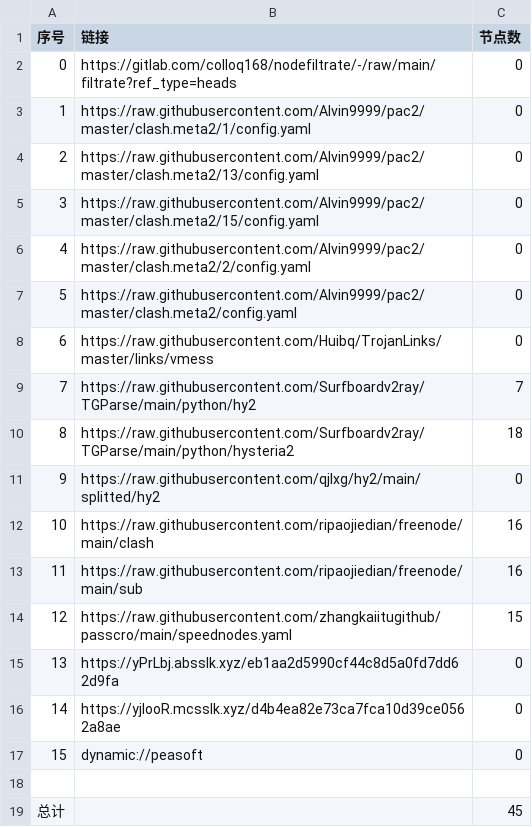
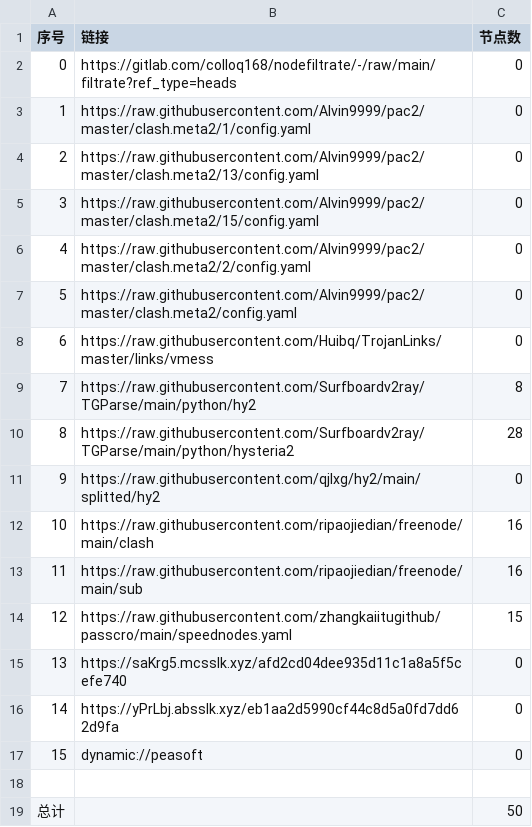
Before and after one commit to tonygyf/AutoMergePublicNodes, a CSV file: list_result.csv, drawn as a sheet.

```diff
--- a/list_result.csv
+++ b/list_result.csv
@@ -8,4 +8,4 @@
 6,https://raw.githubusercontent.com/Huibq/TrojanLinks/master/links/vmess,0
-7,https://raw.githubusercontent.com/Surfboardv2ray/TGParse/main/python/hy2,7
-8,https://raw.githubusercontent.com/Surfboardv2ray/TGParse/main/python/hysteria2,18
+7,https://raw.githubusercontent.com/Surfboardv2ray/TGParse/main/python/hy2,8
+8,https://raw.githubusercontent.com/Surfboardv2ray/TGParse/main/python/hysteria2,28
 9,https://raw.githubusercontent.com/qjlxg/hy2/main/splitted/hy2,0
@@ -14,6 +14,6 @@
 12,https://raw.githubusercontent.com/zhangkaiitugithub/passcro/main/speednodes.yaml,15
-13,https://yPrLbj.absslk.xyz/eb1aa2d5990cf44c8d5a0fd7dd62d9fa,0
-14,https://yjIooR.mcsslk.xyz/d4b4ea82e73ca7fca10d39ce0562a8ae,0
+13,https://saKrg5.mcsslk.xyz/afd2cd04dee935d11c1a8a5f5cefe740,0
+14,https://yPrLbj.absslk.xyz/eb1aa2d5990cf44c8d5a0fd7dd62d9fa,0
 15,dynamic://peasoft,0
 
-总计,,45
+总计,,50
```
Also changed, not shown: 8 other files.
